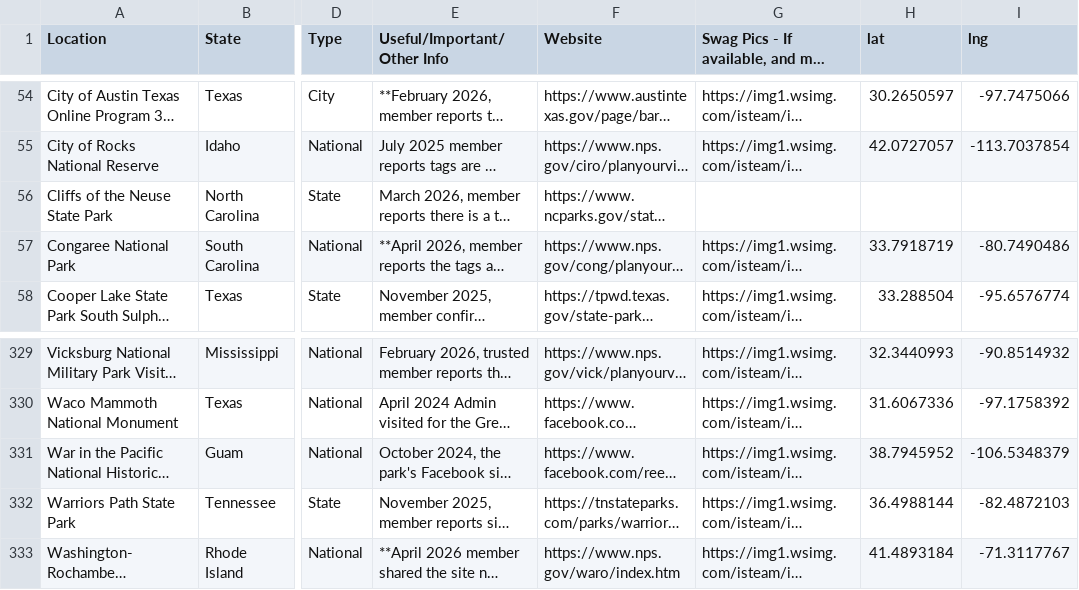
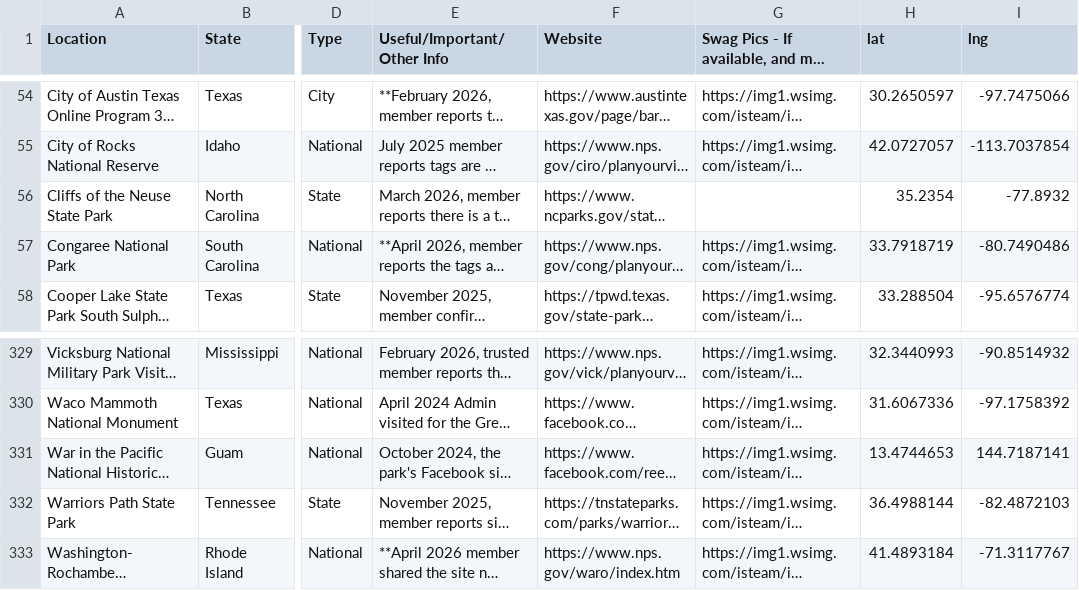
Before and after one commit to OutSwarming/bark-ranger-map, a CSV file: data/sheet_data_fetched.csv, drawn as a sheet; only a part is shown, gaps mark what is left out; long unchanged cells end in …; the diff names each change by its address in the sheet, - before the commit and + after, or states it on an @@ line.

Commit message:
Use sheet coordinates as map source

```diff
--- a/data/sheet_data_fetched.csv
+++ b/data/sheet_data_fetched.csv
-H56 (lat): (empty)
+H56 (lat): 35.2354
-I56 (lng): (empty)
+I56 (lng): -77.8932
-H331 (lat): 38.7945952
+H331 (lat): 13.4744653
-I331 (lng): -106.5348379
+I331 (lng): 144.7187141
```
Also changed, not shown: 3 other files.
